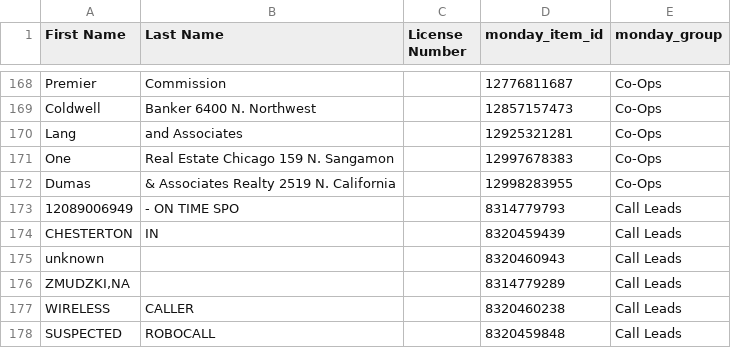
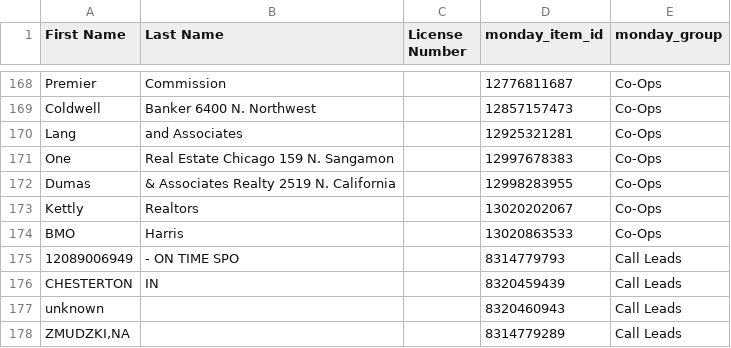
Before and after one commit to delfinparis/kha-agent-renewal-project, a CSV file: agents_need_renewal.csv, drawn as a sheet; only a part is shown, gaps mark what is left out; the shorter side is filled out with more unchanged rows.

```diff
--- a/agents_need_renewal.csv
+++ b/agents_need_renewal.csv
@@ -172,2 +172,4 @@ One,Real Estate Chicago 159 N. Sangamon,,12997678383,Co-Ops
 Dumas,& Associates Realty 2519 N. California,,12998283955,Co-Ops
+Kettly,Realtors,,13020202067,Co-Ops
+BMO,Harris,,13020863533,Co-Ops
 12089006949,- ON TIME SPO,,8314779793,Call Leads
```
Also changed, not shown: 1 other file.
